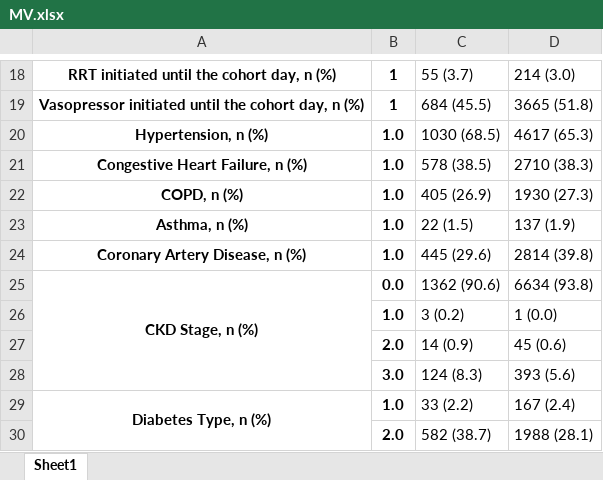
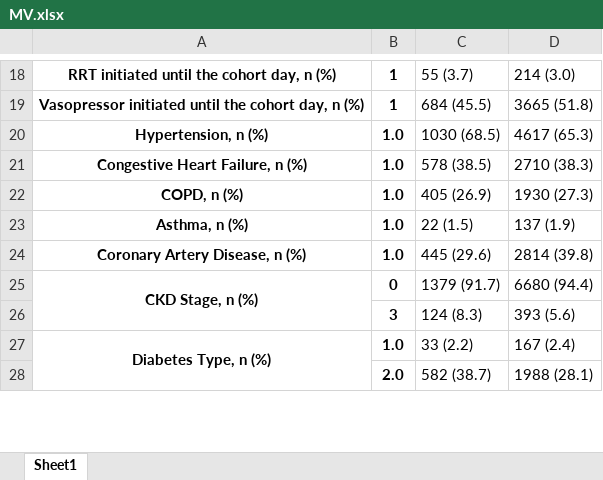
Before and after one commit to joamats/mit-sepsis-tx, an Excel workbook: results/table2/MV.xlsx, sheet Sheet1, drawn as a sheet; only a part is shown, gaps mark what is left out; values as stored, in another font and other column widths than the file's, no borders; removed rows and columns are numbered as before the commit, all else as after; the diff names each change by its address in the sheet, - before the commit and + after, or states it on an @@ line.

```diff
--- a/results/table2/MV.xlsx (sheet Sheet1)
+++ b/results/table2/MV.xlsx (sheet Sheet1)
-B25: 0.0
+B25: 0
-C25: 1362 (90.6)
+C25: 1379 (91.7)
-D25: 6634 (93.8)
+D25: 6680 (94.4)
-row 26:  | 1.0 | 3 (0.2) | 1 (0.0)
-row 27:  | 2.0 | 14 (0.9) | 45 (0.6)
-B26: 3.0
+B26: 3
```
Also changed, not shown: results/table2/RRT.xlsx, results/table2/VP.xlsx, 4 other files.
